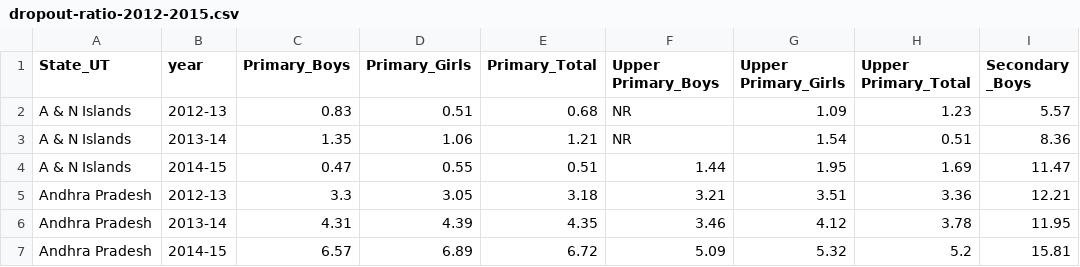
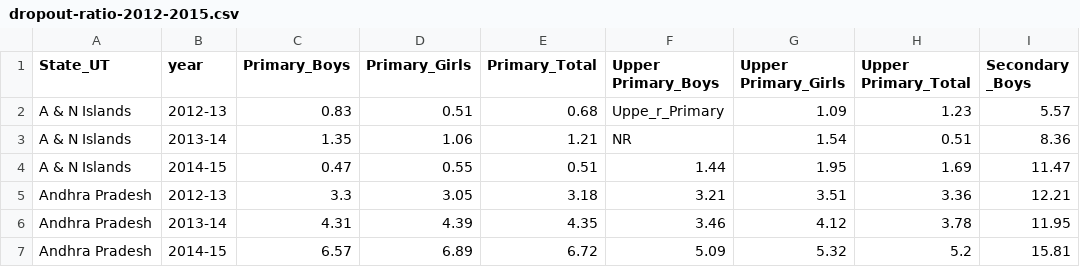
Before and after one commit to vaibhavkushwahaa/Indian-school-education-statistics-analysis, a CSV file: isesa_app/dropout-ratio-2012-2015.csv, drawn as a sheet; only a part is shown; the diff names each change by its address in the sheet, - before the commit and + after, or states it on an @@ line.

```diff
--- a/isesa_app/dropout-ratio-2012-2015.csv
+++ b/isesa_app/dropout-ratio-2012-2015.csv
-F2 (Upper Primary_Boys): NR
+F2 (Upper Primary_Boys): Uppe_r_Primary
```
Also changed, not shown: 8 other files.
